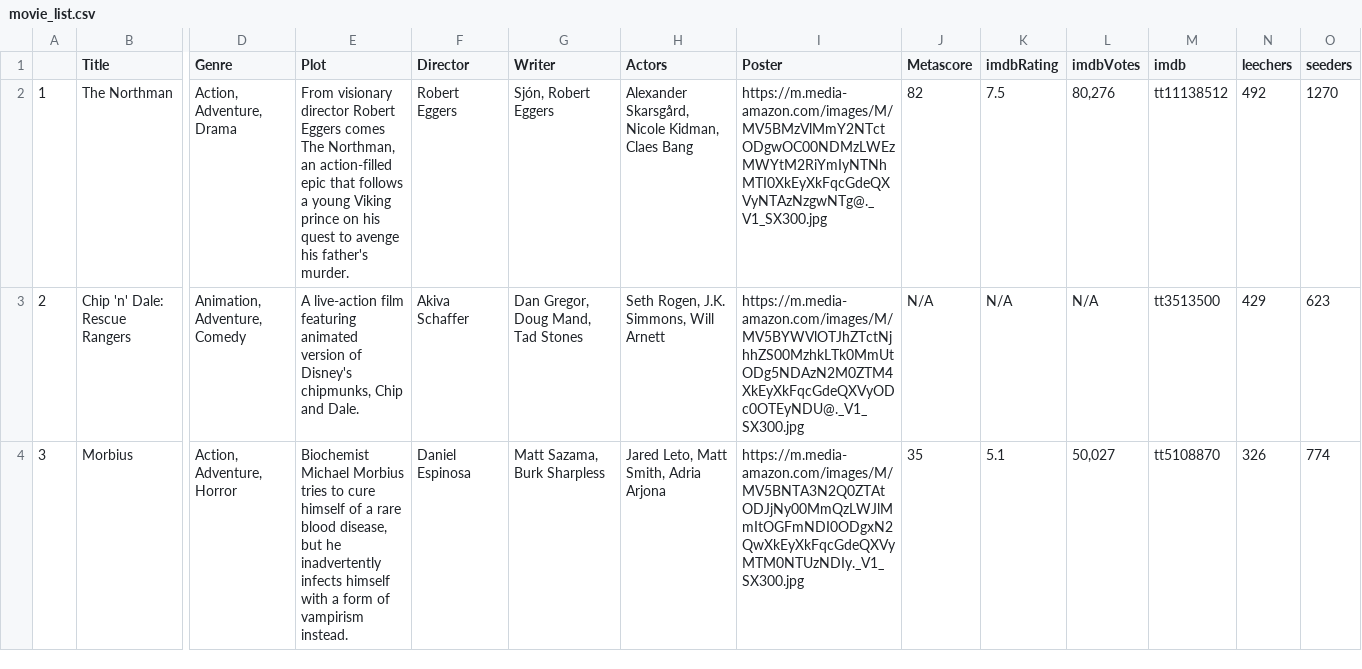
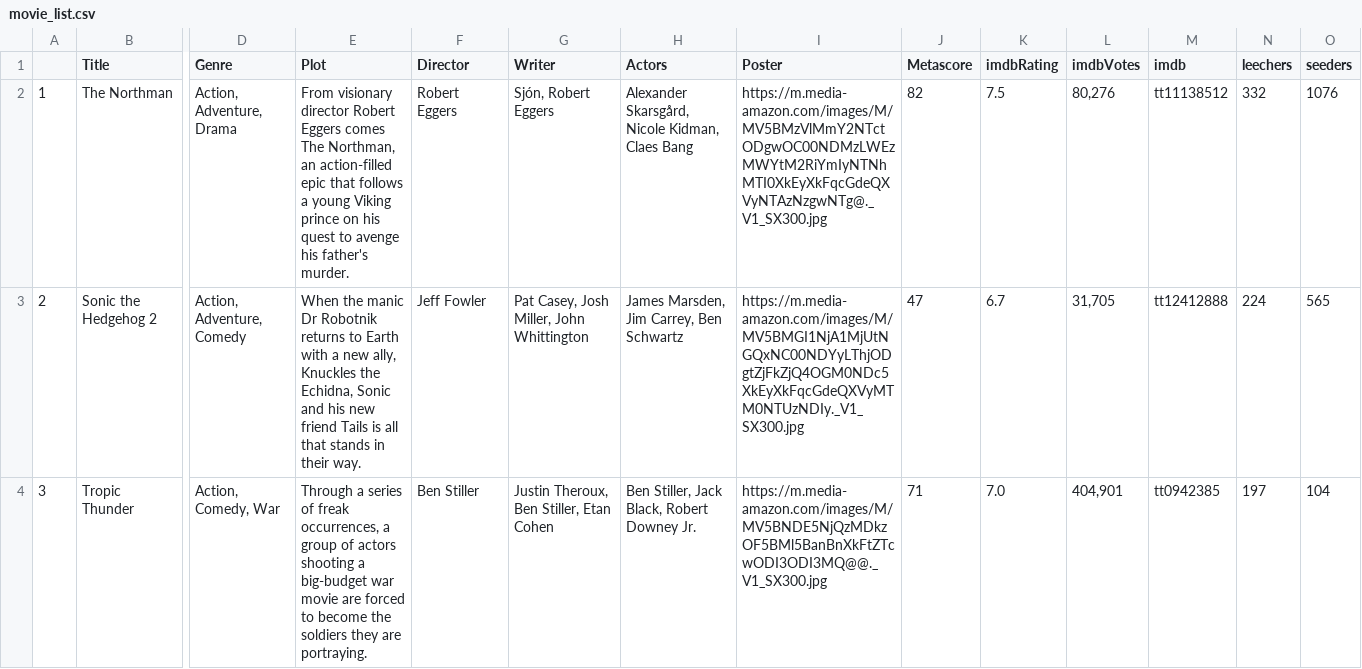
Before and after one commit to ErezWeiss1/Trending_Movies, a CSV file: data/movie_list.csv, drawn as a sheet; only a part is shown, gaps mark what is left out; the diff covers the shown part only; the diff names each change by its address in the sheet, - before the commit and + after, or states it on an @@ line.

```diff
--- a/data/movie_list.csv
+++ b/data/movie_list.csv
-N2 (leechers): 492
+N2 (leechers): 332
-O2 (seeders): 1270
+O2 (seeders): 1076
-B3 (Title): Chip 'n' Dale: Rescue Rangers
+B3 (Title): Sonic the Hedgehog 2
-D3 (Genre): Animation, Adventure, Comedy
+D3 (Genre): Action, Adventure, Comedy
-E3 (Plot): A live-action film featuring animated version of Disney's chipmunks, Chip and Dale.
+E3 (Plot): When the manic Dr Robotnik returns to Earth with a new ally, Knuckles the Echidna, Sonic and his new friend Tails is all that stands in their way.
-F3 (Director): Akiva Schaffer
+F3 (Director): Jeff Fowler
-G3 (Writer): Dan Gregor, Doug Mand, Tad Stones
+G3 (Writer): Pat Casey, Josh Miller, John Whittington
-H3 (Actors): Seth Rogen, J.K. Simmons, Will Arnett
+H3 (Actors): James Marsden, Jim Carrey, Ben Schwartz
-I3 (Poster): https://m.media-amazon.com/images/M/MV5BYWVlOTJhZTctNjhhZS00MzhkLTk0MmUtODg5NDAzN2M0ZTM4XkEyXkFqcGdeQXVyODc0OTEyNDU@._V1_SX300.jpg
+I3 (Poster): https://m.media-amazon.com/images/M/MV5BMGI1NjA1MjUtNGQxNC00NDYyLThjODgtZjFkZjQ4OGM0NDc5XkEyXkFqcGdeQXVyMTM0NTUzNDIy._V1_SX300.jpg
-J3 (Metascore): N/A
+J3 (Metascore): 47
-K3 (imdbRating): N/A
+K3 (imdbRating): 6.7
-L3 (imdbVotes): N/A
+L3 (imdbVotes): 31,705
-M3 (imdb): tt3513500
+M3 (imdb): tt12412888
-N3 (leechers): 429
+N3 (leechers): 224
-O3 (seeders): 623
+O3 (seeders): 565
-B4 (Title): Morbius
+B4 (Title): Tropic Thunder
-D4 (Genre): Action, Adventure, Horror
+D4 (Genre): Action, Comedy, War
-E4 (Plot): Biochemist Michael Morbius tries to cure himself of a rare blood disease, but he inadvertently infects himself with a form of vampirism instead.
+E4 (Plot): Through a series of freak occurrences, a group of actors shooting a big-budget war movie are forced to become the soldiers they are portraying.
-F4 (Director): Daniel Espinosa
+F4 (Director): Ben Stiller
-G4 (Writer): Matt Sazama, Burk Sharpless
+G4 (Writer): Justin Theroux, Ben Stiller, Etan Cohen
-H4 (Actors): Jared Leto, Matt Smith, Adria Arjona
+H4 (Actors): Ben Stiller, Jack Black, Robert Downey Jr.
-I4 (Poster): https://m.media-amazon.com/images/M/MV5BNTA3N2Q0ZTAtODJjNy00MmQzLWJlMmItOGFmNDI0ODgxN2QwXkEyXkFqcGdeQXVyMTM0NTUzNDIy._V1_SX300.jpg
+I4 (Poster): https://m.media-amazon.com/images/M/MV5BNDE5NjQzMDkzOF5BMl5BanBnXkFtZTcwODI3ODI3MQ@@._V1_SX300.jpg
-J4 (Metascore): 35
+J4 (Metascore): 71
-K4 (imdbRating): 5.1
+K4 (imdbRating): 7.0
-L4 (imdbVotes): 50,027
+L4 (imdbVotes): 404,901
-M4 (imdb): tt5108870
+M4 (imdb): tt0942385
-N4 (leechers): 326
+N4 (leechers): 197
-O4 (seeders): 774
+O4 (seeders): 104
```
Also changed, not shown: 85 edited cells elsewhere in this file, 1 other file.
